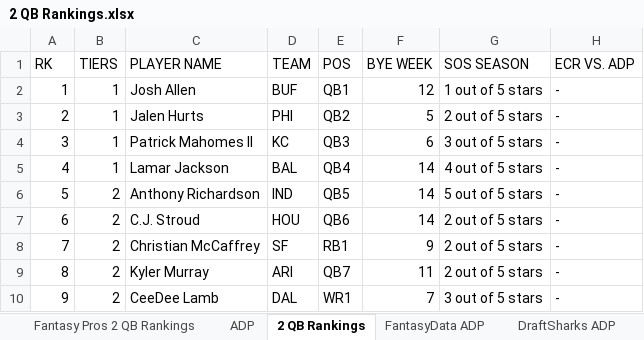
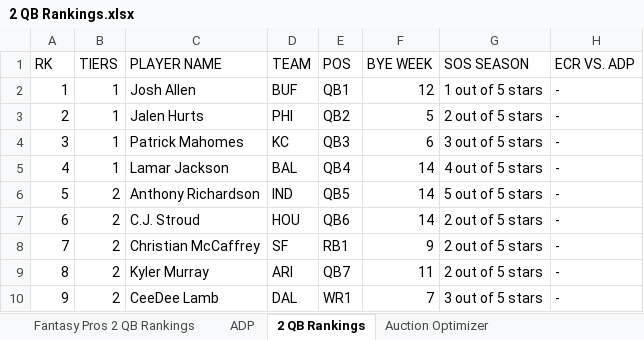
Before and after one commit to jackpuncochar/fantasy-draft-app, an Excel workbook: public/2 QB Rankings.xlsx, sheet 2 QB Rankings, drawn as a sheet; only a part is shown; values as stored, in another font and other column widths than the file's, no borders; table styles not drawn; the diff names each change by its address in the sheet, - before the commit and + after, or states it on an @@ line.

```diff
--- a/public/2 QB Rankings.xlsx (sheet 2 QB Rankings)
+++ b/public/2 QB Rankings.xlsx (sheet 2 QB Rankings)
-sheet tab: DraftSharks ADP
+sheet tab: Auction Optimizer
-C4 (PLAYER NAME): Patrick Mahomes II
+C4 (PLAYER NAME): Patrick Mahomes
```
Also changed, not shown: sheet Auction Values - 2 QB, sheet Fantasy Pros 2 QB Rankings, sheet ADP, other sheet tabs, hidden cells, 9 other files.
